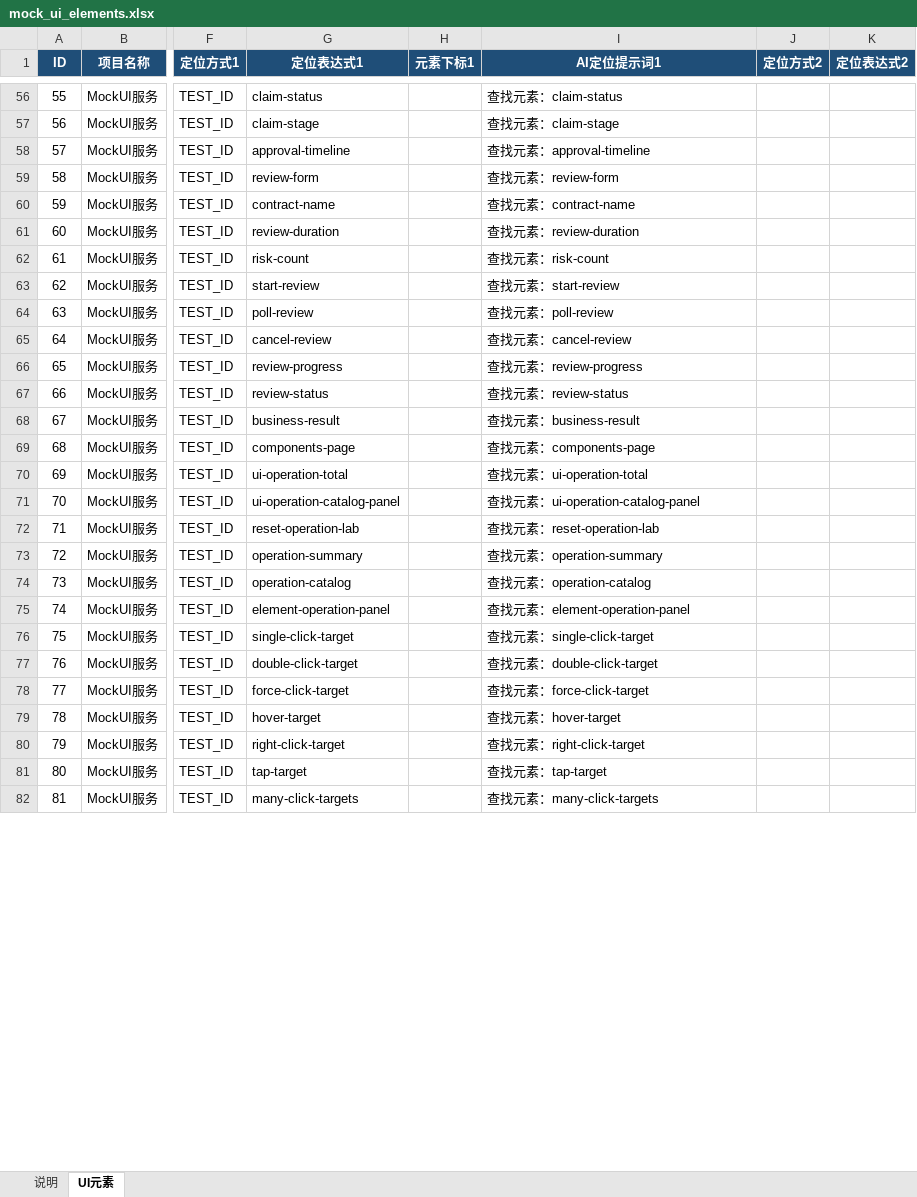
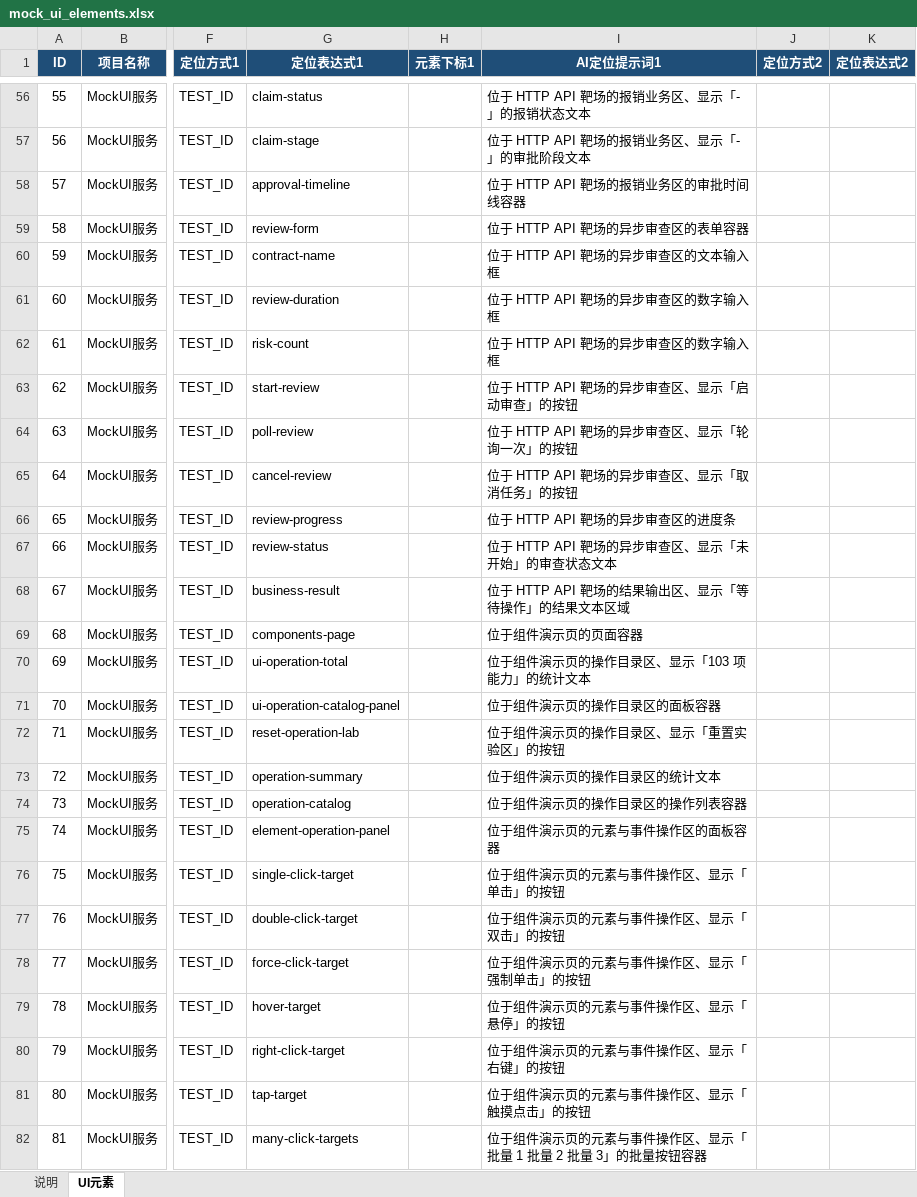
Before and after one commit to maopengg/MangoPytest, an Excel workbook: core/sources/workbooks/mock_ui/mock_ui_elements.xlsx, sheet UI元素, drawn as a sheet; only a part is shown, gaps mark what is left out; values as stored, in another font and other column widths than the file's, no borders; table styles not drawn; the diff covers the shown part only; the diff names each change by its address in the sheet, - before the commit and + after, or states it on an @@ line.

```diff
--- a/core/sources/workbooks/mock_ui/mock_ui_elements.xlsx (sheet UI元素)
+++ b/core/sources/workbooks/mock_ui/mock_ui_elements.xlsx (sheet UI元素)
-I56 (AI定位提示词1): 查找元素：claim-status
+I56 (AI定位提示词1): 位于 HTTP API 靶场的报销业务区、显示「-」的报销状态文本
-I57 (AI定位提示词1): 查找元素：claim-stage
+I57 (AI定位提示词1): 位于 HTTP API 靶场的报销业务区、显示「-」的审批阶段文本
-I58 (AI定位提示词1): 查找元素：approval-timeline
+I58 (AI定位提示词1): 位于 HTTP API 靶场的报销业务区的审批时间线容器
-I59 (AI定位提示词1): 查找元素：review-form
+I59 (AI定位提示词1): 位于 HTTP API 靶场的异步审查区的表单容器
-I60 (AI定位提示词1): 查找元素：contract-name
+I60 (AI定位提示词1): 位于 HTTP API 靶场的异步审查区的文本输入框
-I61 (AI定位提示词1): 查找元素：review-duration
+I61 (AI定位提示词1): 位于 HTTP API 靶场的异步审查区的数字输入框
-I62 (AI定位提示词1): 查找元素：risk-count
+I62 (AI定位提示词1): 位于 HTTP API 靶场的异步审查区的数字输入框
-I63 (AI定位提示词1): 查找元素：start-review
+I63 (AI定位提示词1): 位于 HTTP API 靶场的异步审查区、显示「启动审查」的按钮
-I64 (AI定位提示词1): 查找元素：poll-review
+I64 (AI定位提示词1): 位于 HTTP API 靶场的异步审查区、显示「轮询一次」的按钮
-I65 (AI定位提示词1): 查找元素：cancel-review
+I65 (AI定位提示词1): 位于 HTTP API 靶场的异步审查区、显示「取消任务」的按钮
-I66 (AI定位提示词1): 查找元素：review-progress
+I66 (AI定位提示词1): 位于 HTTP API 靶场的异步审查区的进度条
-I67 (AI定位提示词1): 查找元素：review-status
+I67 (AI定位提示词1): 位于 HTTP API 靶场的异步审查区、显示「未开始」的审查状态文本
-I68 (AI定位提示词1): 查找元素：business-result
+I68 (AI定位提示词1): 位于 HTTP API 靶场的结果输出区、显示「等待操作」的结果文本区域
-I69 (AI定位提示词1): 查找元素：components-page
+I69 (AI定位提示词1): 位于组件演示页的页面容器
-I70 (AI定位提示词1): 查找元素：ui-operation-total
+I70 (AI定位提示词1): 位于组件演示页的操作目录区、显示「103 项能力」的统计文本
-I71 (AI定位提示词1): 查找元素：ui-operation-catalog-panel
+I71 (AI定位提示词1): 位于组件演示页的操作目录区的面板容器
-I72 (AI定位提示词1): 查找元素：reset-operation-lab
+I72 (AI定位提示词1): 位于组件演示页的操作目录区、显示「重置实验区」的按钮
-I73 (AI定位提示词1): 查找元素：operation-summary
+I73 (AI定位提示词1): 位于组件演示页的操作目录区的统计文本
-I74 (AI定位提示词1): 查找元素：operation-catalog
+I74 (AI定位提示词1): 位于组件演示页的操作目录区的操作列表容器
-I75 (AI定位提示词1): 查找元素：element-operation-panel
+I75 (AI定位提示词1): 位于组件演示页的元素与事件操作区的面板容器
-I76 (AI定位提示词1): 查找元素：single-click-target
+I76 (AI定位提示词1): 位于组件演示页的元素与事件操作区、显示「单击」的按钮
-I77 (AI定位提示词1): 查找元素：double-click-target
+I77 (AI定位提示词1): 位于组件演示页的元素与事件操作区、显示「双击」的按钮
-I78 (AI定位提示词1): 查找元素：force-click-target
+I78 (AI定位提示词1): 位于组件演示页的元素与事件操作区、显示「强制单击」的按钮
-I79 (AI定位提示词1): 查找元素：hover-target
+I79 (AI定位提示词1): 位于组件演示页的元素与事件操作区、显示「悬停」的按钮
-I80 (AI定位提示词1): 查找元素：right-click-target
+I80 (AI定位提示词1): 位于组件演示页的元素与事件操作区、显示「右键」的按钮
-I81 (AI定位提示词1): 查找元素：tap-target
+I81 (AI定位提示词1): 位于组件演示页的元素与事件操作区、显示「触摸点击」的按钮
-I82 (AI定位提示词1): 查找元素：many-click-targets
+I82 (AI定位提示词1): 位于组件演示页的元素与事件操作区、显示「批量 1 批量 2 批量 3」的批量按钮容器
```
Also changed, not shown: 233 edited cells elsewhere in this sheet, sheet 说明, 38 other files.
